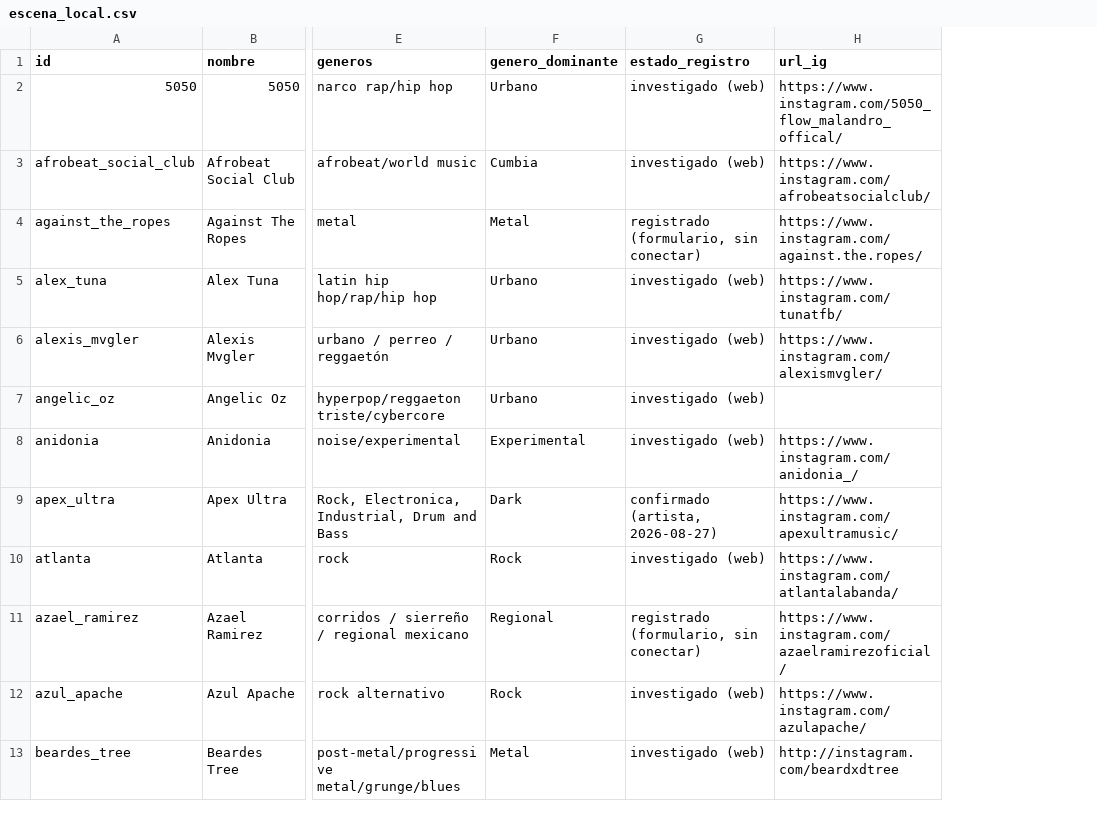
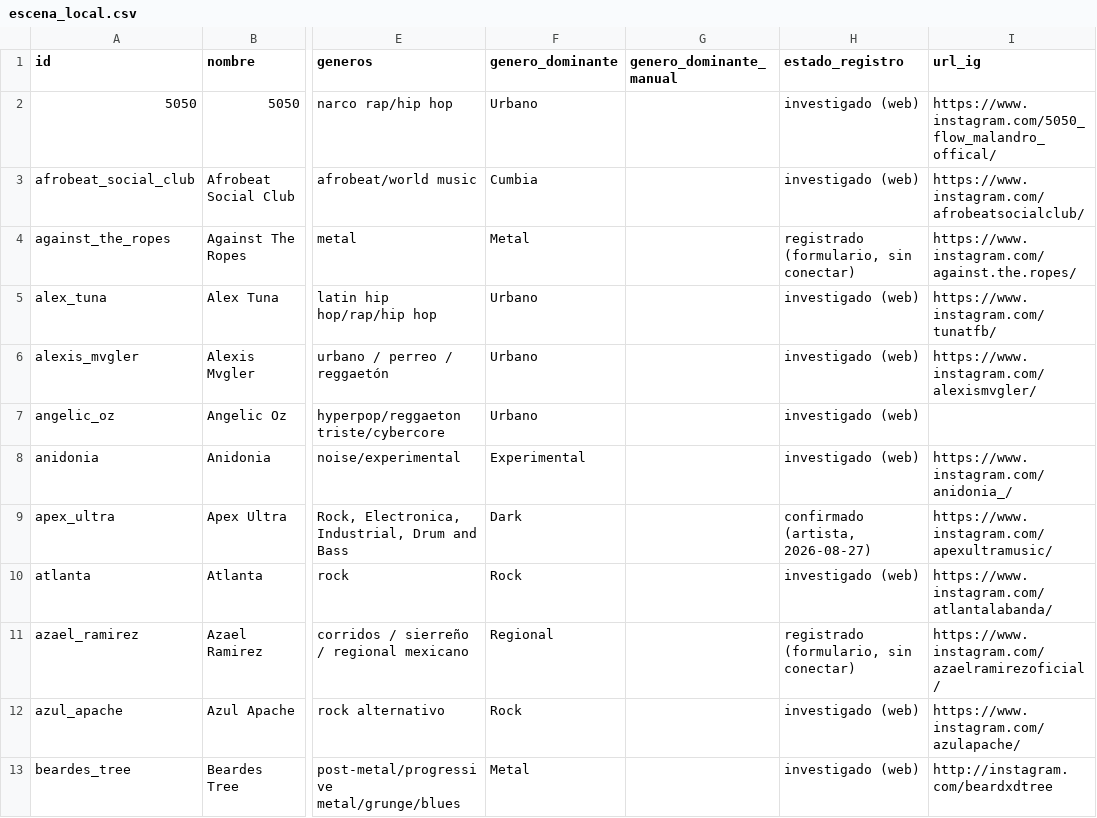
Before and after one commit to baldeadr/fronteragrande, a CSV file: data/escena_local.csv, drawn as a sheet; only a part is shown, gaps mark what is left out; the diff names each change by its address in the sheet, - before the commit and + after, or states it on an @@ line.

Commit message:
feat(admin): selector para forzar el género dominante manualmente
- Nueva columna genero_dominante_manual (migración Postgres/SQLite,
  export/seed la preservan); el clasificador la respeta
- PUT /api/artists/{slug} acepta genero_dominante ('' vuelve al automático);
  GET /api/admin/artists expone el valor para el formulario
- Panel admin: desplegable 'Dominante: automático' + los 10 géneros junto
  al campo Géneros
- Test e2e de edición manual (sobrevive cambios de géneros y revierte)

```diff
--- a/data/escena_local.csv
+++ b/data/escena_local.csv
+column G (genero_dominante_manual), empty
```
Also changed, not shown: 11 other files.
